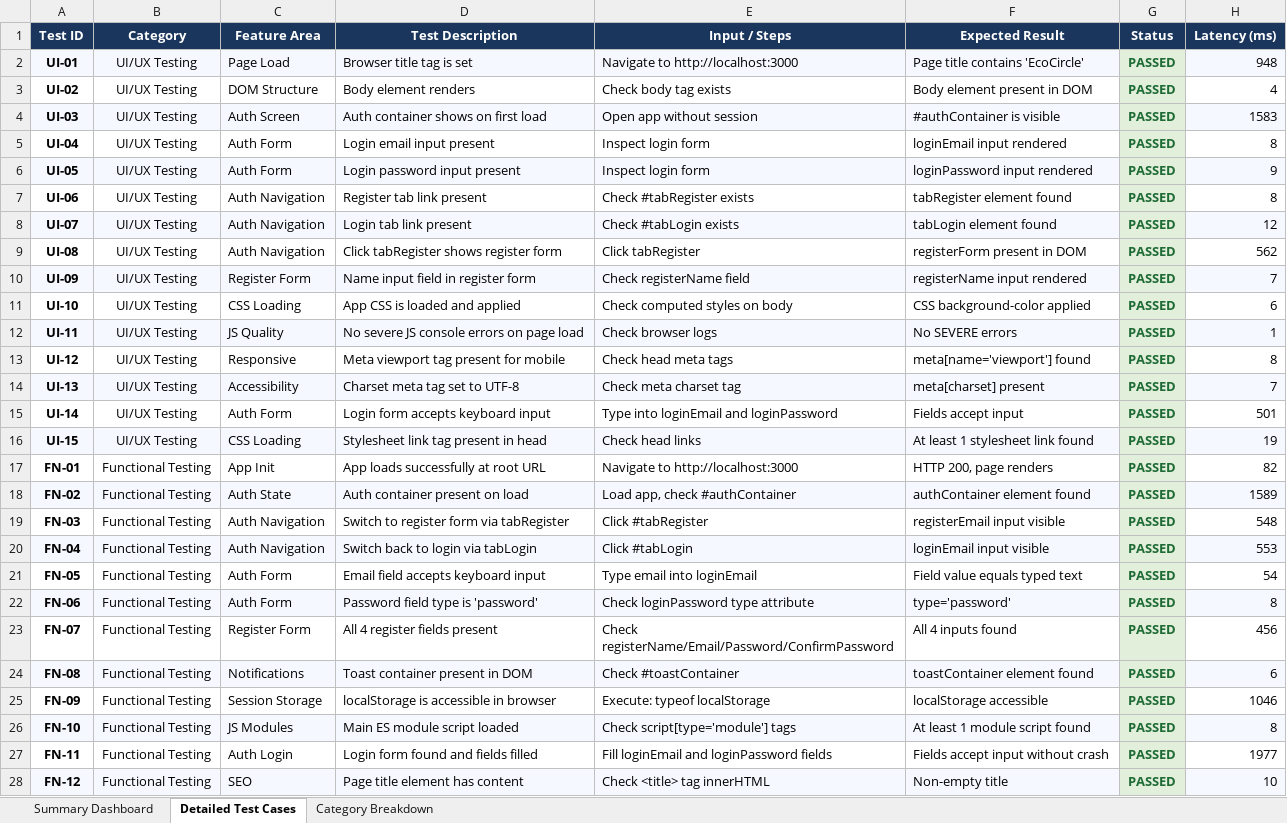
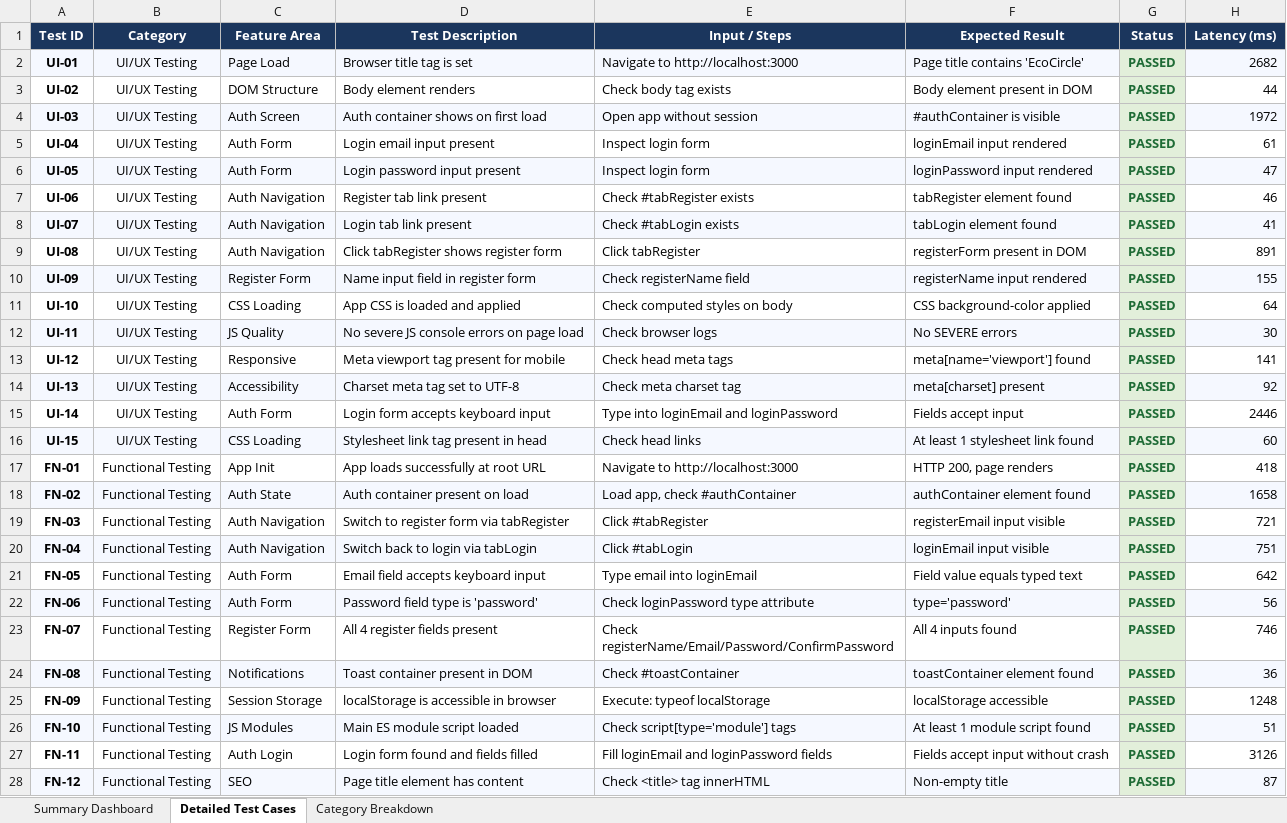
Before and after one commit to ashritha123-code/eco-share, an Excel workbook: E2E_Test_Report.xlsx, sheet Detailed Test Cases, drawn as a sheet; only a part is shown; values as stored, in another font and other column widths than the file's, no borders; the diff covers the shown part only; the diff names each change by its address in the sheet, - before the commit and + after, or states it on an @@ line.

Commit message:
fix: resolve Jest testing failure by ignoring selenium-tests, and update E2E test report

```diff
--- a/E2E_Test_Report.xlsx (sheet Detailed Test Cases)
+++ b/E2E_Test_Report.xlsx (sheet Detailed Test Cases)
-H2 (Latency (ms)): 948
+H2 (Latency (ms)): 2682
-H3 (Latency (ms)): 4
+H3 (Latency (ms)): 44
-H4 (Latency (ms)): 1583
+H4 (Latency (ms)): 1972
-H5 (Latency (ms)): 8
+H5 (Latency (ms)): 61
-H6 (Latency (ms)): 9
+H6 (Latency (ms)): 47
-H7 (Latency (ms)): 8
+H7 (Latency (ms)): 46
-H8 (Latency (ms)): 12
+H8 (Latency (ms)): 41
-H9 (Latency (ms)): 562
+H9 (Latency (ms)): 891
-H10 (Latency (ms)): 7
+H10 (Latency (ms)): 155
-H11 (Latency (ms)): 6
+H11 (Latency (ms)): 64
-H12 (Latency (ms)): 1
+H12 (Latency (ms)): 30
-H13 (Latency (ms)): 8
+H13 (Latency (ms)): 141
-H14 (Latency (ms)): 7
+H14 (Latency (ms)): 92
-H15 (Latency (ms)): 501
+H15 (Latency (ms)): 2446
-H16 (Latency (ms)): 19
+H16 (Latency (ms)): 60
-H17 (Latency (ms)): 82
+H17 (Latency (ms)): 418
-H18 (Latency (ms)): 1589
+H18 (Latency (ms)): 1658
-H19 (Latency (ms)): 548
+H19 (Latency (ms)): 721
-H20 (Latency (ms)): 553
+H20 (Latency (ms)): 751
-H21 (Latency (ms)): 54
+H21 (Latency (ms)): 642
-H22 (Latency (ms)): 8
+H22 (Latency (ms)): 56
-H23 (Latency (ms)): 456
+H23 (Latency (ms)): 746
-H24 (Latency (ms)): 6
+H24 (Latency (ms)): 36
-H25 (Latency (ms)): 1046
+H25 (Latency (ms)): 1248
-H26 (Latency (ms)): 8
+H26 (Latency (ms)): 51
-H27 (Latency (ms)): 1977
+H27 (Latency (ms)): 3126
-H28 (Latency (ms)): 10
+H28 (Latency (ms)): 87
```
Also changed, not shown: 3 edited cells elsewhere in this sheet, sheet Summary Dashboard, 2 other files.
